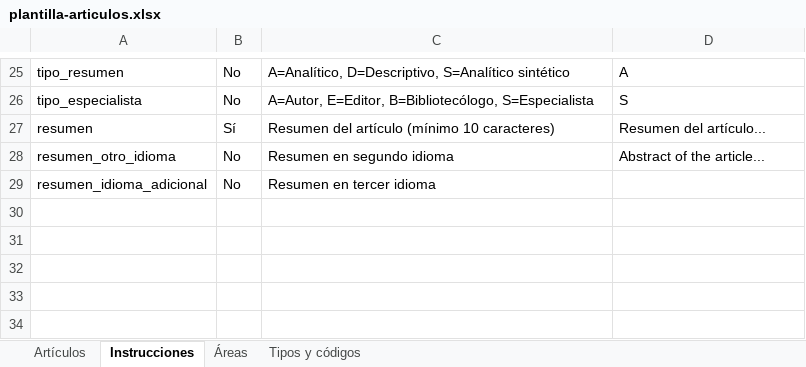
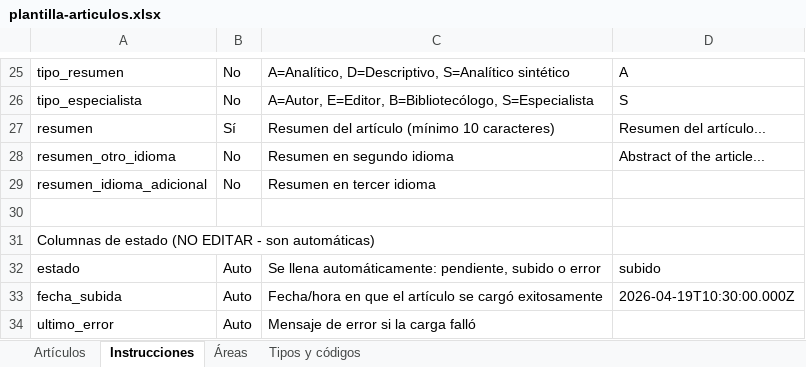
Before and after one commit to edanvagu/cli-publindex, an Excel workbook: templates/plantilla-articulos.xlsx, sheet Instrucciones, drawn as a sheet; only a part is shown, gaps mark what is left out; values as stored, in another font and other column widths than the file's, no borders; the diff names each change by its address in the sheet, - before the commit and + after, or states it on an @@ line.

Commit message:
feat: implement automated Publindex article submission pipeline with Excel template support and CLI tools

```diff
--- a/templates/plantilla-articulos.xlsx (sheet Instrucciones)
+++ b/templates/plantilla-articulos.xlsx (sheet Instrucciones)
+row 30: (empty)
+row 31: Columnas de estado (NO EDITAR - son automáticas)
+row 32: estado | Auto | Se llena automáticamente: pendiente, subido o error | subido
+row 33: fecha_subida | Auto | Fecha/hora en que el artículo se cargó exitosamente | 2026-04-19T10:30:00.000Z
+row 34: ultimo_error | Auto | Mensaje de error si la carga falló
```
Also changed, not shown: sheet Artículos, 15 other files.
